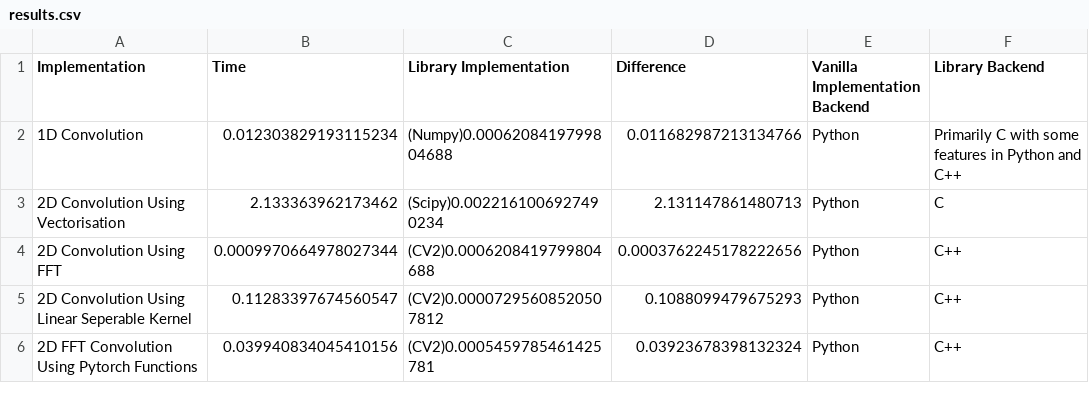
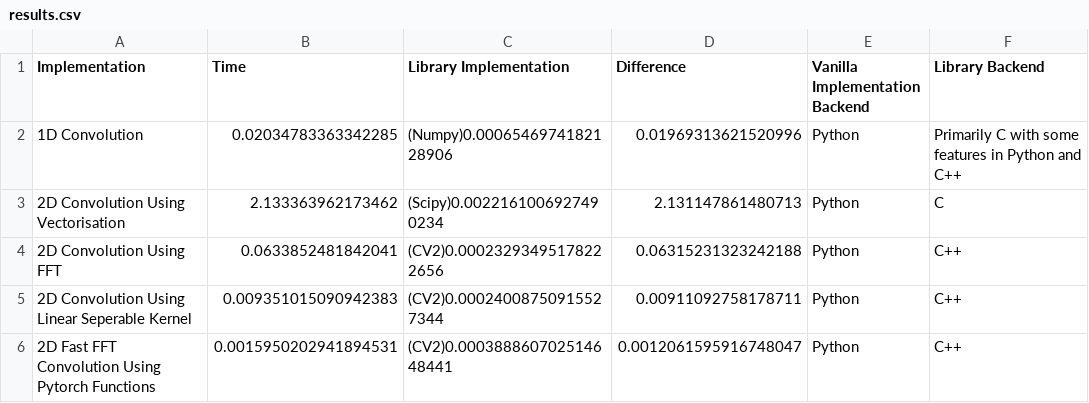
Before and after one commit to natharyan/CS-2467-Monsoon-2024, a CSV file: PSET1/results.csv, drawn as a sheet.

```diff
--- a/PSET1/results.csv
+++ b/PSET1/results.csv
@@ -1,6 +1,6 @@
 Implementation,Time,Library Implementation,Difference,Vanilla Implementation Backend,Library Backend
-1D Convolution,0.012303829193115234,(Numpy)0.0006208419799804688,0.011682987213134766,Python, Primarily C with some features in Python and C++
+1D Convolution,0.02034783363342285,(Numpy)0.0006546974182128906,0.01969313621520996,Python, Primarily C with some features in Python and C++
 2D Convolution Using Vectorisation,2.133363962173462,(Scipy)0.0022161006927490234,2.131147861480713,Python,C
-2D Convolution Using FFT,0.0009970664978027344,(CV2)0.0006208419799804688,0.0003762245178222656,Python,C++
-2D Convolution Using Linear Seperable Kernel,0.11283397674560547,(CV2)0.00007295608520507812,0.1088099479675293,Python,C++
-2D FFT Convolution Using Pytorch Functions,0.039940834045410156,(CV2)0.0005459785461425781,0.03923678398132324,Python,C++
+2D Convolution Using FFT,0.0633852481842041,(CV2)0.00023293495178222656,0.06315231323242188,Python,C++
+2D Convolution Using Linear Seperable Kernel,0.009351015090942383,(CV2)0.00024008750915527344,0.00911092758178711,Python,C++
+2D Fast FFT Convolution Using Pytorch Functions,0.0015950202941894531,(CV2)0.000388860702514648441,0.0012061595916748047,Python,C++
```
Also changed, not shown: 5 other files.
